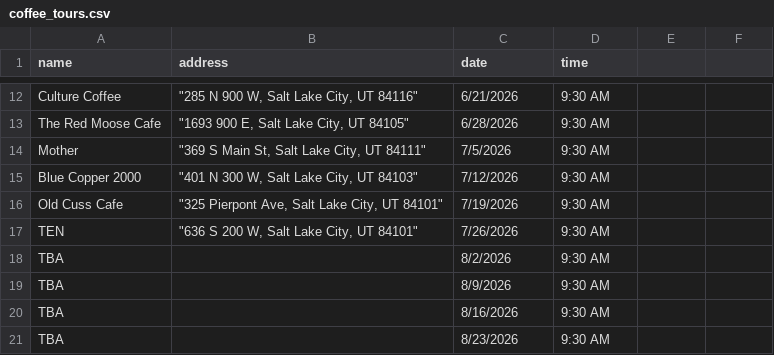
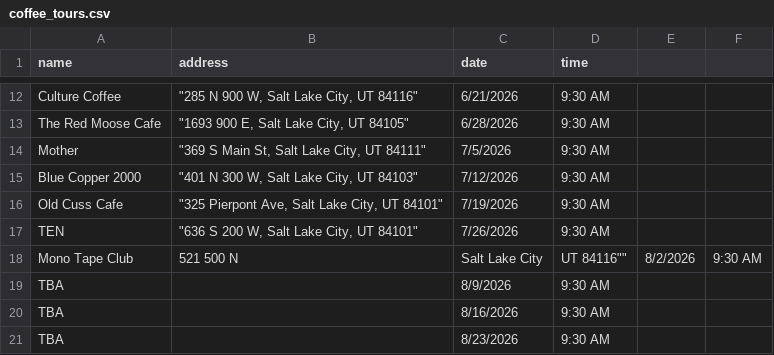
Before and after one commit to dciarl90/dciarl90.github.io, a CSV file: coffee_tours.csv, drawn as a sheet; only a part is shown, gaps mark what is left out; removed rows and columns are numbered as before the commit, all else as after; the diff names each change by its address in the sheet, - before the commit and + after, or states it on an @@ line.

Commit message:
Update coffee_tours.csv

```diff
--- a/coffee_tours.csv
+++ b/coffee_tours.csv
-row 18: TBA |  | 8/2/2026 | 9:30 AM
+row 18: Mono Tape Club | 521 500 N | Salt Lake City | UT 84116"" | 8/2/2026 | 9:30 AM
```
